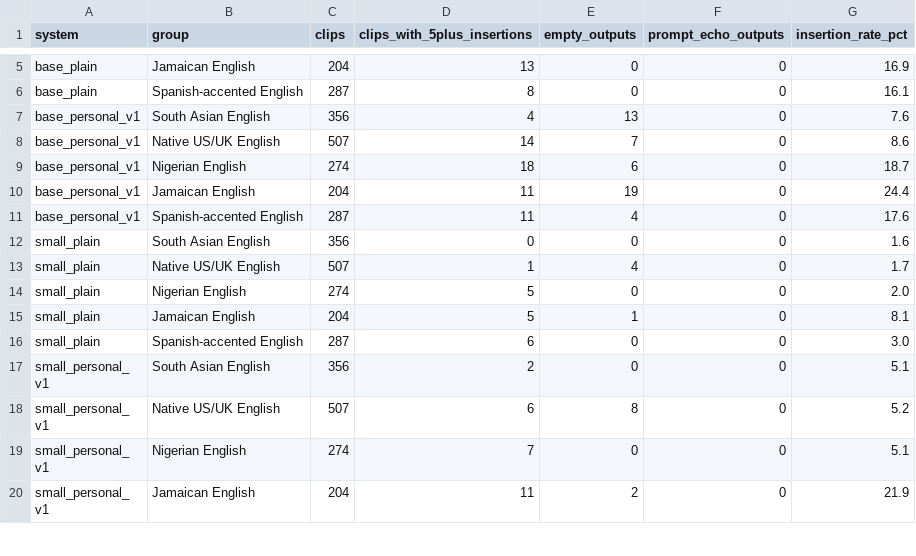
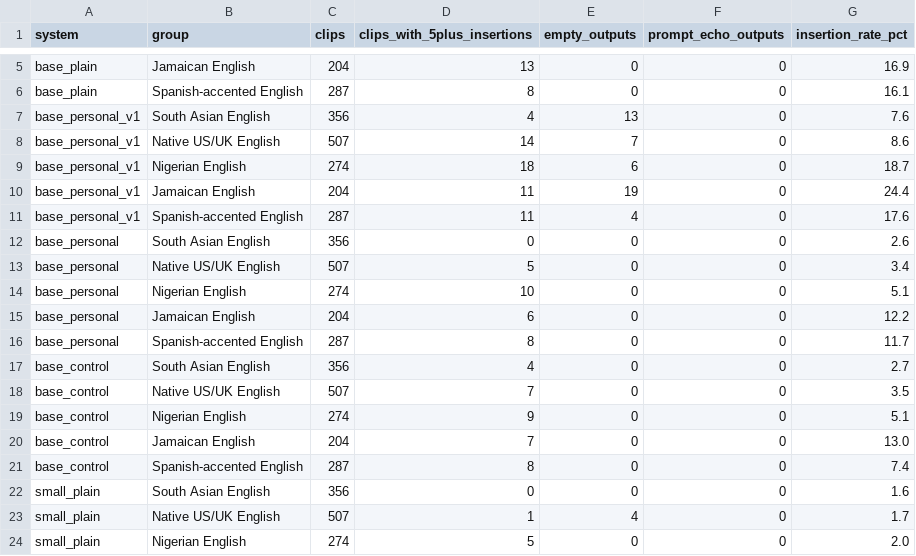
Before and after one commit to resurgances/accent-gap, a CSV file: results/insertions_by_system.csv, drawn as a sheet; only a part is shown, gaps mark what is left out; the shorter side is filled out with more unchanged rows; the diff covers the shown part only.

```diff
--- a/results/insertions_by_system.csv
+++ b/results/insertions_by_system.csv
@@ -11,2 +11,12 @@ base_personal_v1,Jamaican English,204,11,19,0,24.4
 base_personal_v1,Spanish-accented English,287,11,4,0,17.6
+base_personal,South Asian English,356,0,0,0,2.6
+base_personal,Native US/UK English,507,5,0,0,3.4
+base_personal,Nigerian English,274,10,0,0,5.1
+base_personal,Jamaican English,204,6,0,0,12.2
+base_personal,Spanish-accented English,287,8,0,0,11.7
+base_control,South Asian English,356,4,0,0,2.7
+base_control,Native US/UK English,507,7,0,0,3.5
+base_control,Nigerian English,274,9,0,0,5.1
+base_control,Jamaican English,204,7,0,0,13.0
+base_control,Spanish-accented English,287,8,0,0,7.4
 small_plain,South Asian English,356,0,0,0,1.6
```
Also changed, not shown: 15 added rows elsewhere in this file, results/accent_gap.csv, results/personal_mode_by_group.csv, 21 other files.
